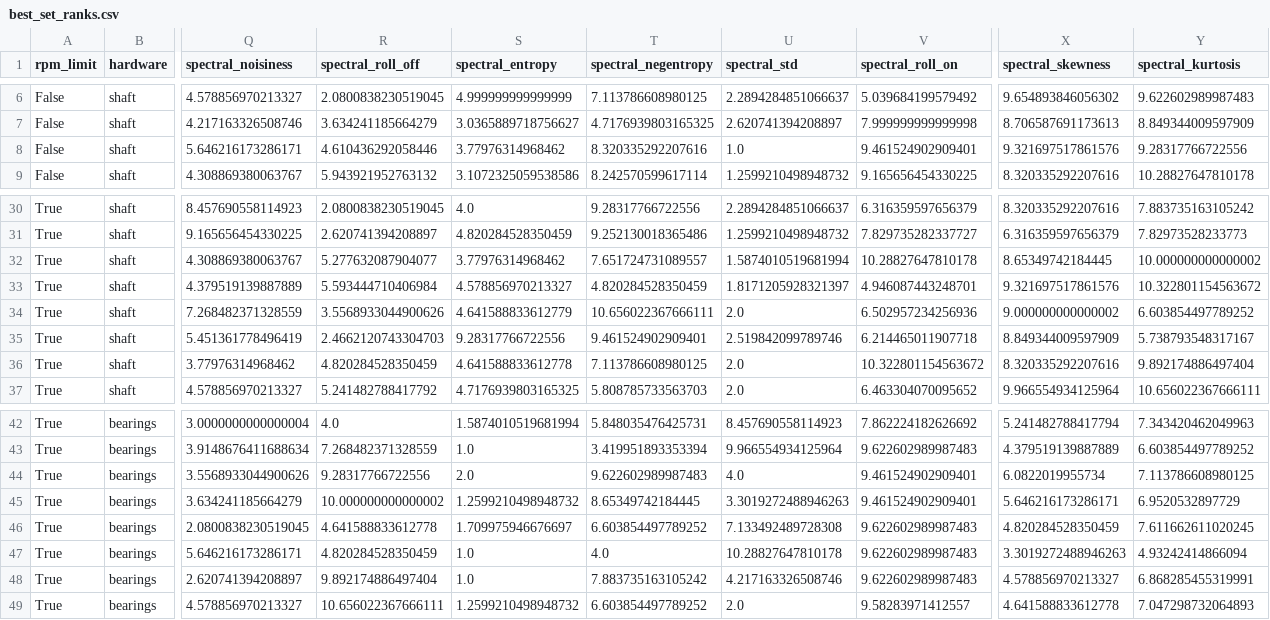
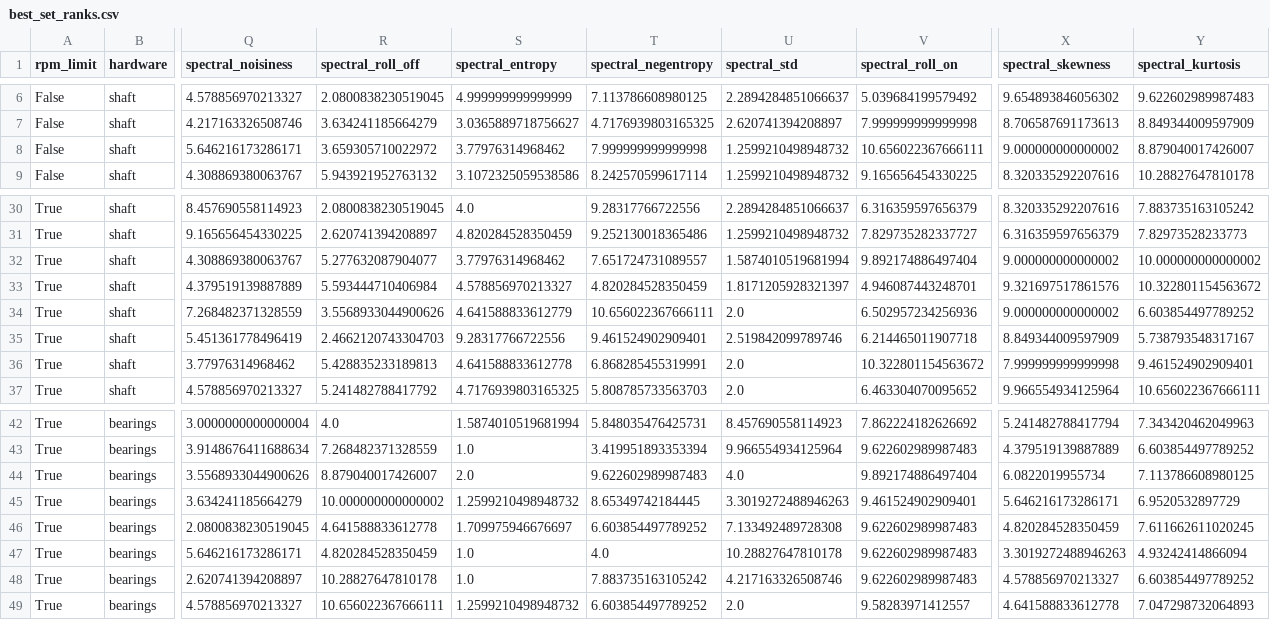
Before and after one commit to etakerim/masters-thesis, a CSV file: notebooks/FeatureSelection/best_set_ranks.csv, drawn as a sheet; only a part is shown, gaps mark what is left out; the diff names each change by its address in the sheet, - before the commit and + after, or states it on an @@ line.

```diff
--- a/notebooks/FeatureSelection/best_set_ranks.csv
+++ b/notebooks/FeatureSelection/best_set_ranks.csv
-R8 (spectral_roll_off): 4.610436292058446
+R8 (spectral_roll_off): 3.659305710022972
-T8 (spectral_negentropy): 8.320335292207616
+T8 (spectral_negentropy): 7.999999999999998
-U8 (spectral_std): 1.0
+U8 (spectral_std): 1.2599210498948732
-V8 (spectral_roll_on): 9.461524902909401
+V8 (spectral_roll_on): 10.656022367666111
-X8 (spectral_skewness): 9.321697517861576
+X8 (spectral_skewness): 9.000000000000002
-Y8 (spectral_kurtosis): 9.28317766722556
+Y8 (spectral_kurtosis): 8.879040017426007
-V32 (spectral_roll_on): 10.28827647810178
+V32 (spectral_roll_on): 9.892174886497404
-X32 (spectral_skewness): 8.65349742184445
+X32 (spectral_skewness): 9.000000000000002
-R36 (spectral_roll_off): 4.820284528350459
+R36 (spectral_roll_off): 5.428835233189813
-T36 (spectral_negentropy): 7.113786608980125
+T36 (spectral_negentropy): 6.868285455319991
-X36 (spectral_skewness): 8.320335292207616
+X36 (spectral_skewness): 7.999999999999998
-Y36 (spectral_kurtosis): 9.892174886497404
+Y36 (spectral_kurtosis): 9.461524902909401
-R44 (spectral_roll_off): 9.28317766722556
+R44 (spectral_roll_off): 8.879040017426007
-V44 (spectral_roll_on): 9.461524902909401
+V44 (spectral_roll_on): 9.892174886497404
-R48 (spectral_roll_off): 9.892174886497404
+R48 (spectral_roll_off): 10.28827647810178
-Y48 (spectral_kurtosis): 6.868285455319991
+Y48 (spectral_kurtosis): 6.603854497789252
```
Also changed, not shown: air_conditioning/bvs/bvs_2_hore.tsv, air_conditioning/bvs/bvs_4_motor.tsv, 26 other files.
